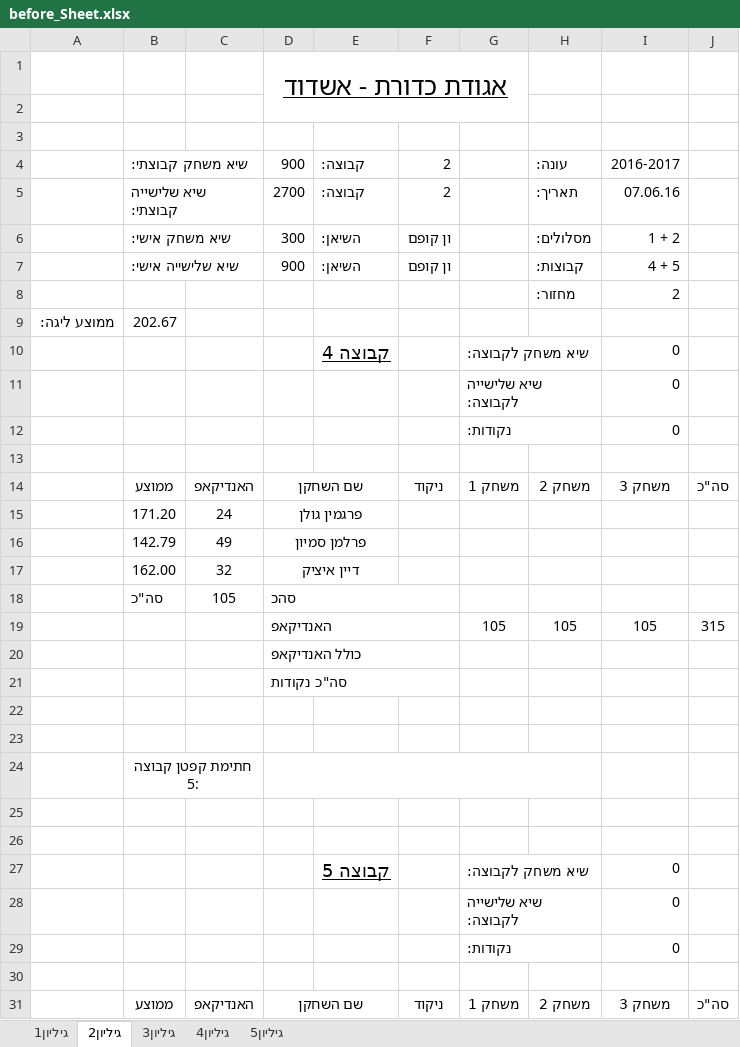
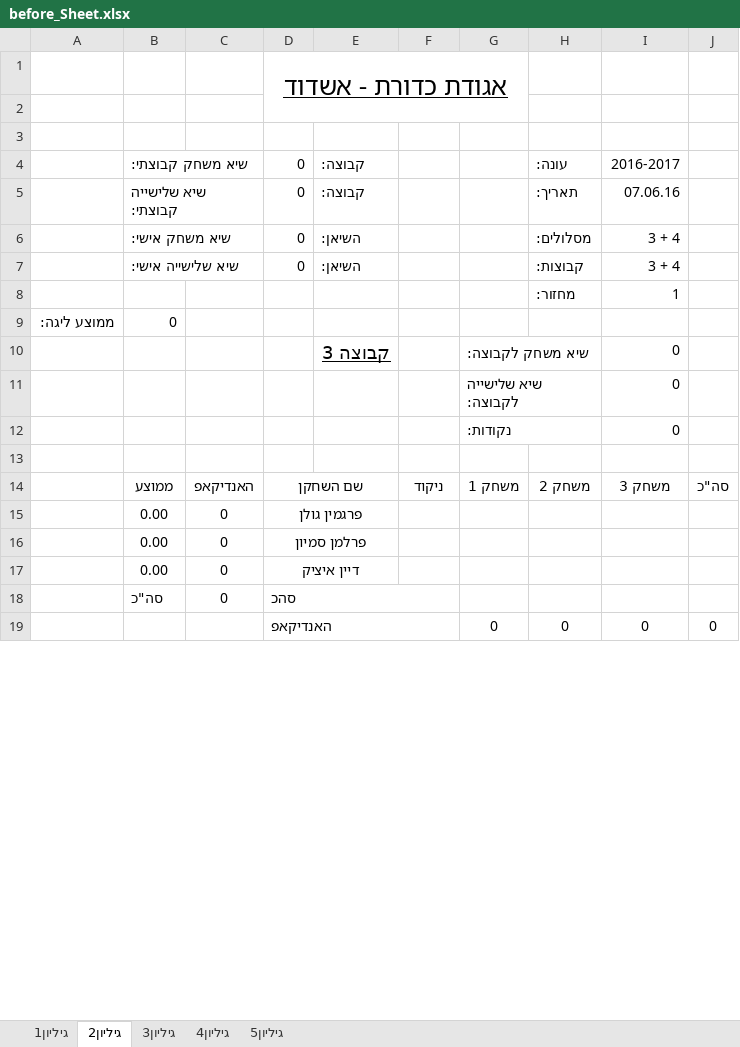
Before and after one commit to eyallampel1/bowling_project2, an Excel workbook: Fwd__bowling_ver10/rawData/data/before_Sheet.xlsx, sheet גיליון2, drawn as a sheet; only a part is shown; values as stored, in another font and other column widths than the file's, no borders; removed rows and columns are numbered as before the commit, all else as after; the diff covers the shown part only; the diff names each change by its address in the sheet, - before the commit and + after, or states it on an @@ line.

```diff
--- a/Fwd__bowling_ver10/rawData/data/before_Sheet.xlsx (sheet גיליון2)
+++ b/Fwd__bowling_ver10/rawData/data/before_Sheet.xlsx (sheet גיליון2)
-D4: 900
+D4: 0
-F4:F5: 2
+F4:F5: (empty)
-D5: 2700
+D5: 0
-D6: 300
+D6: 0
-F6:F7: ון קופם
+F6:F7: (empty)
-I6: 1 + 2
+I6: 3 + 4
-D7: 900
+D7: 0
-I7: 4 + 5
+I7: 3 + 4
-I8: 2
+I8: 1
-B9: 202.67
+B9: 0
-E10: קבוצה 4
+E10: קבוצה 3
-row 15:  | 171.20 | 24 | פרגמין גולן
-row 16:  | 142.79 | 49 | פרלמן סמיון
-row 17:  | 162.00 | 32 | דיין איציק
+row 15:  | 0.00 | 0 | פרגמין גולן
+row 16:  | 0.00 | 0 | פרלמן סמיון
+row 17:  | 0.00 | 0 | דיין איציק
-C18: 105
+C18: 0
-row 19:  |  |  | האנדיקאפ |  |  | 105 | 105 | 105 | 315
@@ row 20 moved to row 37: כולל האנדיקאפ @@
@@ row 21 moved to row 38: סה"כ נקודות @@
-row 19: (empty)
+row 19:  |  |  | האנדיקאפ |  |  | 0 | 0 | 0 | 0
+D19:F19 merged
-row 23: (empty)
-row 24:  | חתימת קפטן קבוצה 5:
-row 25: (empty)
-row 26: (empty)
-row 27:  |  |  |  | קבוצה 5 |  | שיא משחק לקבוצה: |  | 0
-row 30: (empty)
```
Also changed, not shown: 12 added rows, 5 removed rows and 1 edited cell elsewhere in this sheet, sheet גיליון3, sheet גיליון5, sheet גיליון4, sheet גיליון1, 3 other files.
